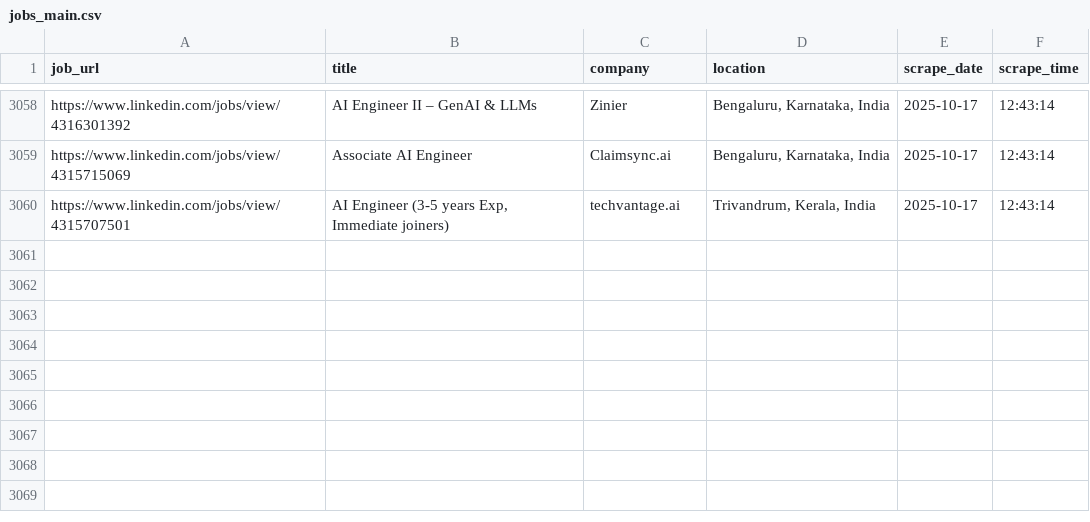
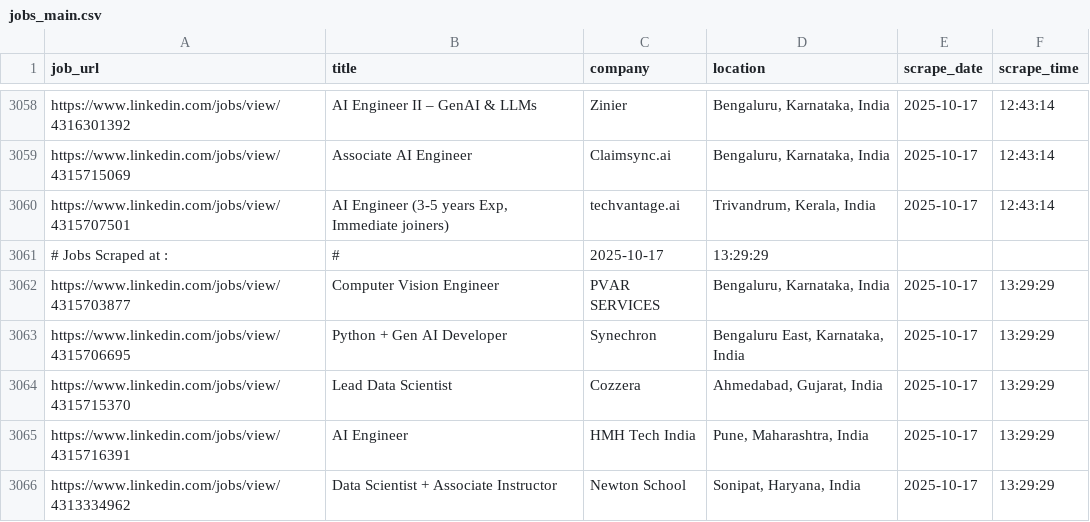
Before and after one commit to ANKIT0017/AUTO-search, a CSV file: jobs_main.csv, drawn as a sheet; only a part is shown, gaps mark what is left out; the diff names each change by its address in the sheet, - before the commit and + after, or states it on an @@ line.

```diff
--- a/jobs_main.csv
+++ b/jobs_main.csv
+row 3061: # Jobs Scraped at : | # | 2025-10-17 | 13:29:29
+row 3062: https://www.linkedin.com/jobs/view/4315703877 | Computer Vision Engineer | PVAR SERVICES | Bengaluru, Karnataka, India | 2025-10-17 | 13:29:29
+row 3063: https://www.linkedin.com/jobs/view/4315706695 | Python + Gen AI Developer | Synechron | Bengaluru East, Karnataka, India | 2025-10-17 | 13:29:29
+row 3064: https://www.linkedin.com/jobs/view/4315715370 | Lead Data Scientist | Cozzera | Ahmedabad, Gujarat, India | 2025-10-17 | 13:29:29
+row 3065: https://www.linkedin.com/jobs/view/4315716391 | AI Engineer | HMH Tech India | Pune, Maharashtra, India | 2025-10-17 | 13:29:29
+row 3066: https://www.linkedin.com/jobs/view/4313334962 | Data Scientist + Associate Instructor | Newton School | Sonipat, Haryana, India | 2025-10-17 | 13:29:29
```
